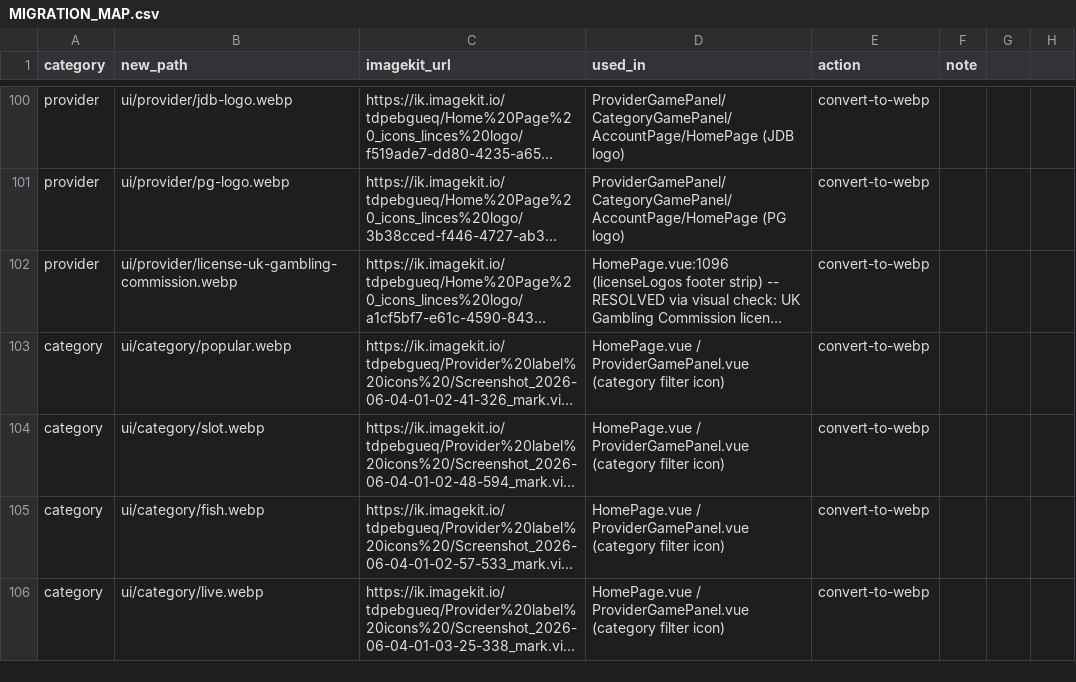
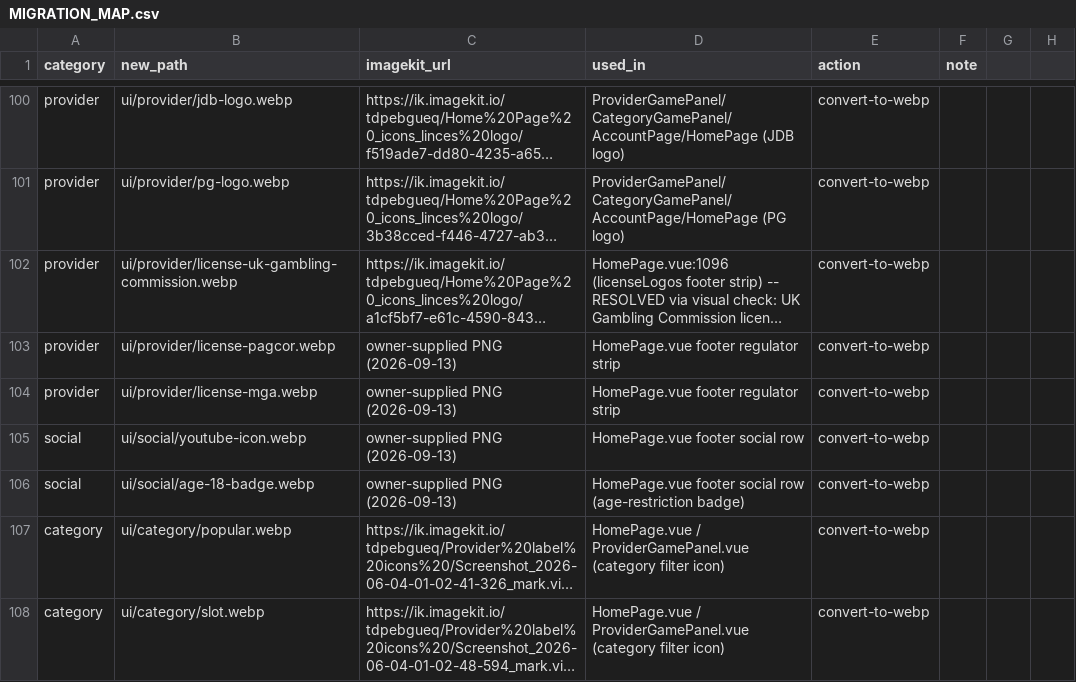
Before and after one commit to ccorryxx-bot/iw99-ui-assets, a CSV file: MIGRATION_MAP.csv, drawn as a sheet; only a part is shown, gaps mark what is left out; the shorter side is filled out with more unchanged rows; long unchanged cells end in …; the diff names each change by its address in the sheet, - before the commit and + after, or states it on an @@ line.

Commit message:
feat: add YouTube icon + 18+ age badge + PAGCOR/MGA license logos
Instagram, Twitter, and UK Gambling Commission were re-supplied but are
pixel-identical to existing assets — skipped, not re-uploaded.

```diff
--- a/MIGRATION_MAP.csv
+++ b/MIGRATION_MAP.csv
+row 103: provider | ui/provider/license-pagcor.webp | owner-supplied PNG (2026-09-13) | HomePage.vue footer regulator strip | convert-to-webp
+row 104: provider | ui/provider/license-mga.webp | owner-supplied PNG (2026-09-13) | HomePage.vue footer regulator strip | convert-to-webp
+row 105: social | ui/social/youtube-icon.webp | owner-supplied PNG (2026-09-13) | HomePage.vue footer social row | convert-to-webp
+row 106: social | ui/social/age-18-badge.webp | owner-supplied PNG (2026-09-13) | HomePage.vue footer social row (age-restriction badge) | convert-to-webp
```
Also changed, not shown: 5 other files.
